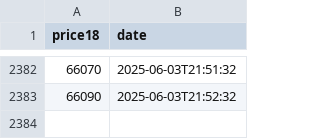
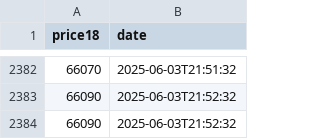
Before and after one commit to D3rhami/milli-gold-capture, a CSV file: database/2025-06-03.csv, drawn as a sheet; only a part is shown, gaps mark what is left out; the diff names each change by its address in the sheet, - before the commit and + after, or states it on an @@ line.

Commit message:
📆 Tuesday 13 Khordad 1404 🪙66090 . add by server

```diff
--- a/database/2025-06-03.csv
+++ b/database/2025-06-03.csv
+row 2384: 66090 | 2025-06-03T21:52:32
```
